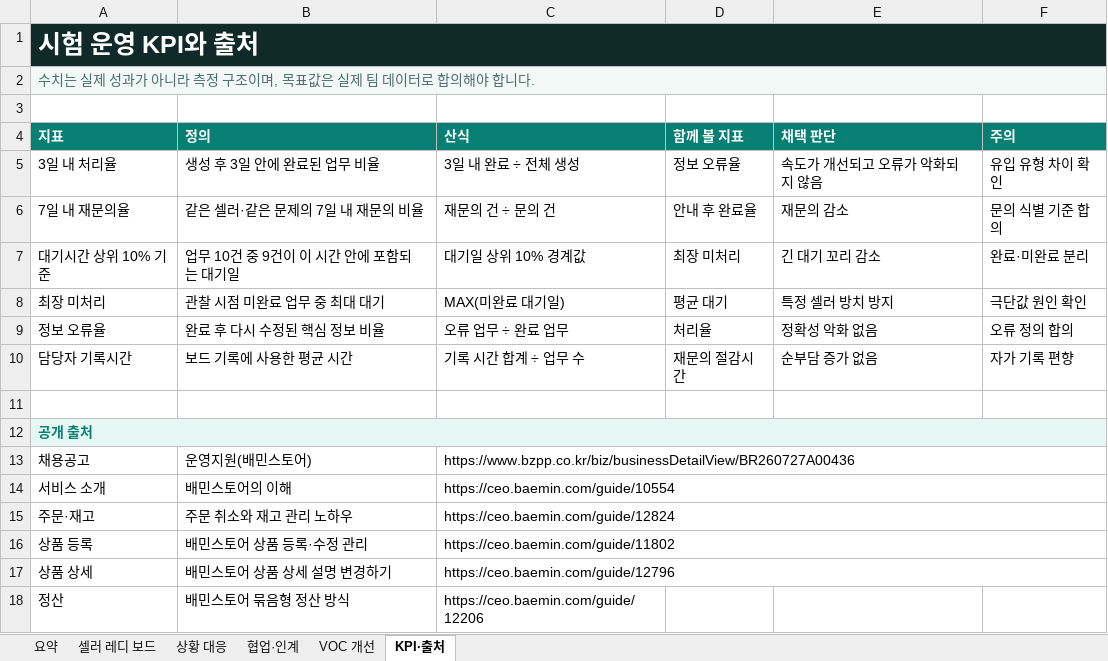
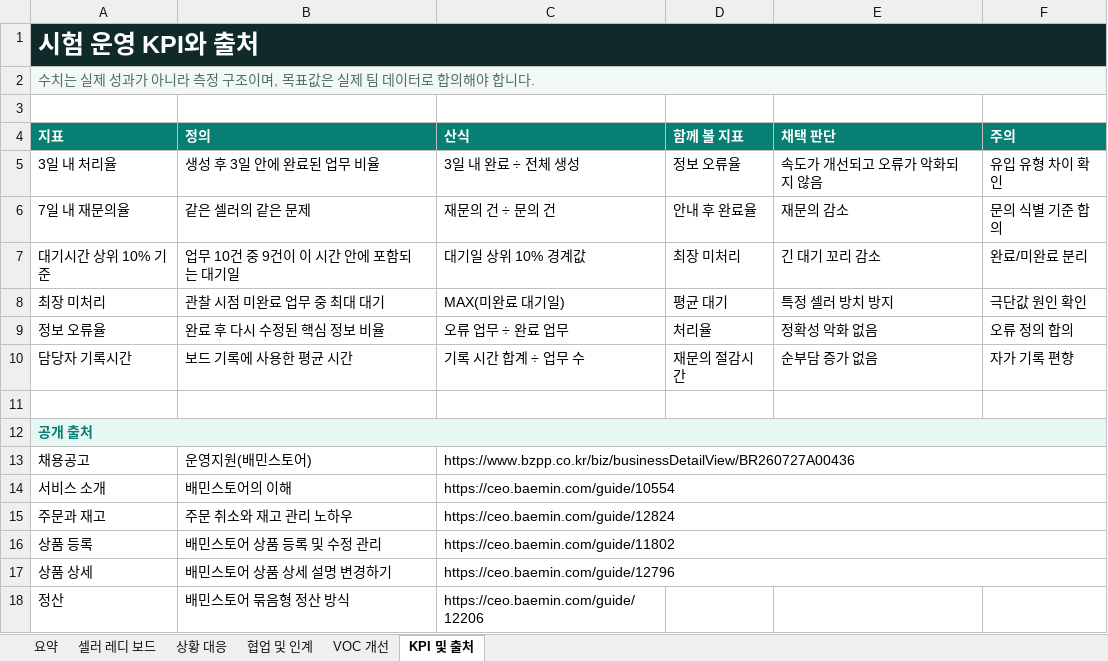
Before and after one commit to jhheo51-arch/baemin-store-seller-ready-board, an Excel workbook: SELLER-READY-BOARD-OPERATIONS.xlsx, sheet KPI 및 출처, drawn as a sheet; values as stored, in another font and other column widths than the file's, no borders; the diff names each change by its address in the sheet, - before the commit and + after, or states it on an @@ line.

```diff
--- a/SELLER-READY-BOARD-OPERATIONS.xlsx (sheet KPI 및 출처)
+++ b/SELLER-READY-BOARD-OPERATIONS.xlsx (sheet KPI 및 출처)
-sheet tab: 협업·인계
+sheet tab: 협업 및 인계
-sheet tab: KPI·출처
+sheet tab: KPI 및 출처
-B6 (정의): 같은 셀러·같은 문제의 7일 내 재문의 비율
+B6 (정의): 같은 셀러의 같은 문제
-F7 (주의): 완료·미완료 분리
+F7 (주의): 완료/미완료 분리
-A15 (지표): 주문·재고
+A15 (지표): 주문과 재고
-B16 (정의): 배민스토어 상품 등록·수정 관리
+B16 (정의): 배민스토어 상품 등록 및 수정 관리
```
Also changed, not shown: sheet 셀러 레디 보드, sheet 협업 및 인계, sheet 요약, sheet 상황 대응, sheet VOC 개선, formulas that keep their value, 8 other files.
